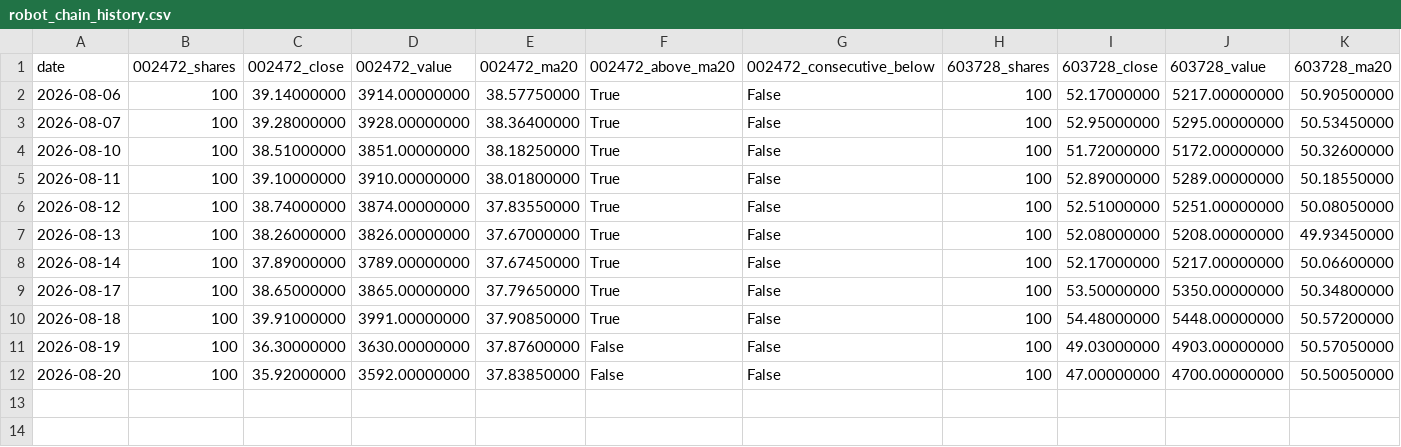
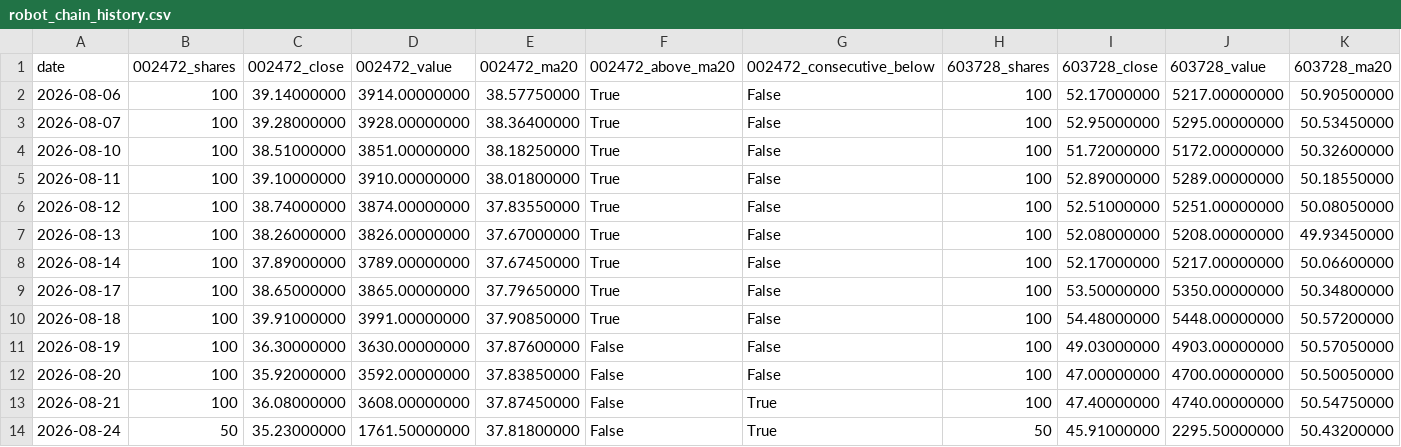
Before and after one commit to GCUeason/robot-quant, a CSV file: data/robot_chain_history.csv, drawn as a sheet; only a part is shown; rows hold the shown columns only; the diff names each change by its address in the sheet, - before the commit and + after, or states it on an @@ line.

```diff
--- a/data/robot_chain_history.csv
+++ b/data/robot_chain_history.csv
+row 13: 2026-08-21 | 100 | 36.08000000 | 3608.00000000 | 37.87450000 | False | True | 100 | 47.40000000 | 4740.00000000 | 50.54750000
+row 14: 2026-08-24 | 50 | 35.23000000 | 1761.50000000 | 37.81800000 | False | True | 50 | 45.91000000 | 2295.50000000 | 50.43200000
```
Also changed, not shown: data/portfolio_history.csv, 6 other files.
